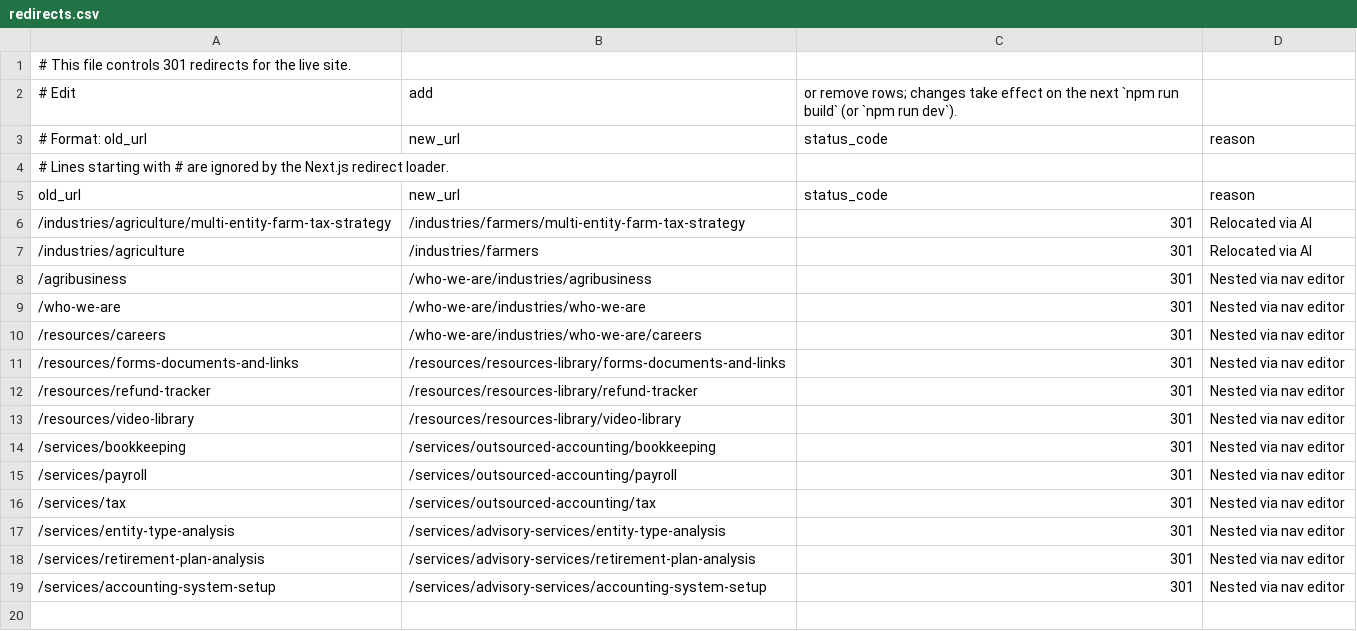
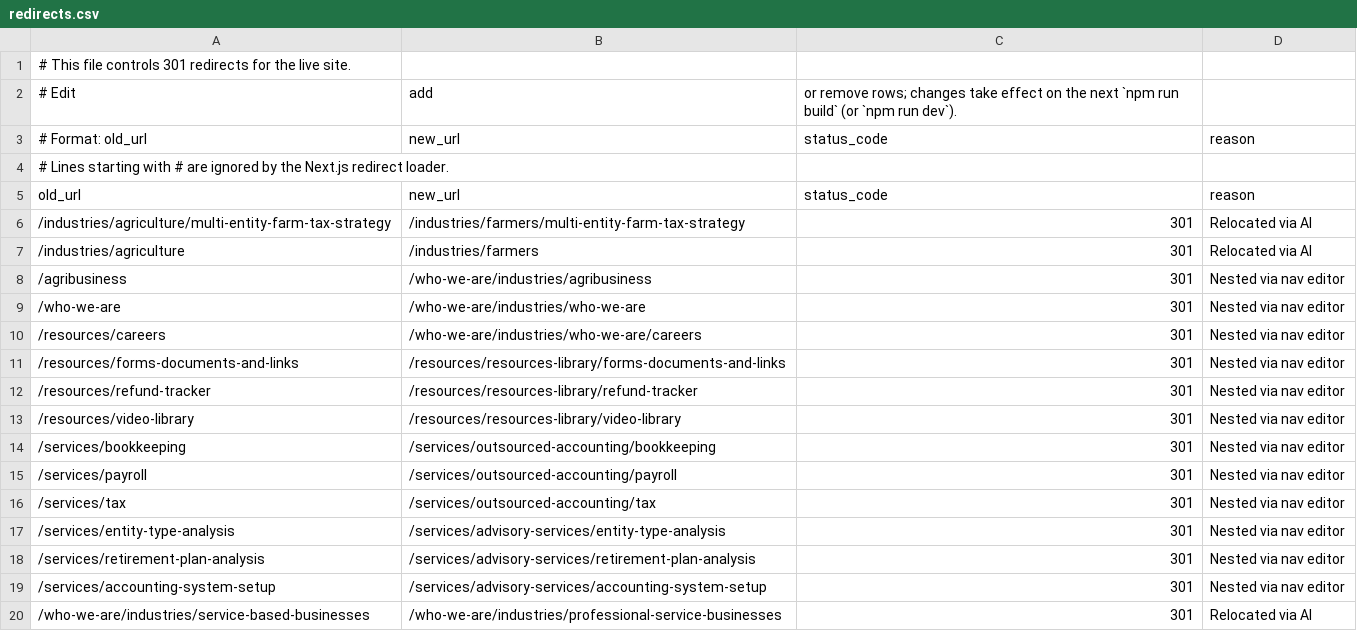
Before and after one commit to HankPantier/TruCount-CPA, a CSV file: content/redirects.csv, drawn as a sheet.

```diff
--- a/content/redirects.csv
+++ b/content/redirects.csv
@@ -19 +19,2 @@ old_url,new_url,status_code,reason
 /services/accounting-system-setup,/services/advisory-services/accounting-system-setup,301,Nested via nav editor
+/who-we-are/industries/service-based-businesses,/who-we-are/industries/professional-service-businesses,301,Relocated via AI
```
